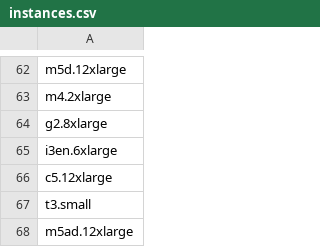
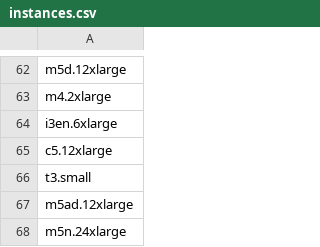
Before and after one commit to wald3r/elmit, a CSV file: backend/spot_pricing/instances.csv, drawn as a sheet; only a part is shown, gaps mark what is left out; the shorter side is filled out with more unchanged rows.

```diff
--- a/backend/spot_pricing/instances.csv
+++ b/backend/spot_pricing/instances.csv
@@ -63,3 +63,2 @@ m5d.12xlarge
 m4.2xlarge
-g2.8xlarge
 i3en.6xlarge
```
Also changed, not shown: 2 other files.
